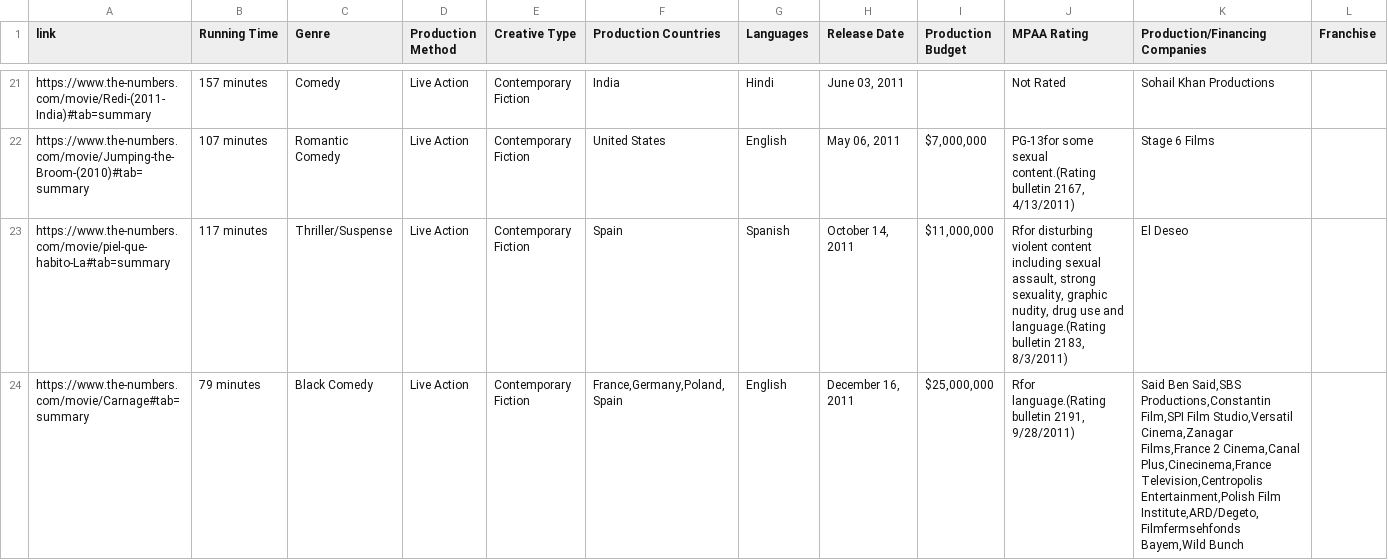
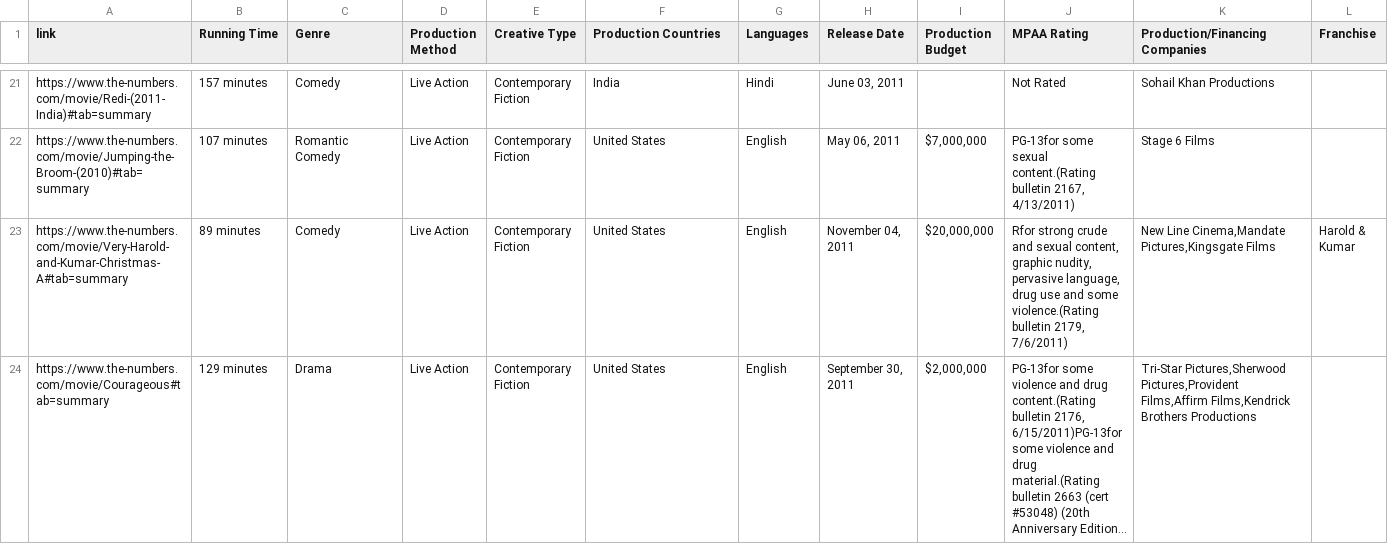
Before and after one commit to nahnhh/top-movies-2005-2025, a CSV file: Movie Details/movie_details_08.csv, drawn as a sheet; only a part is shown, gaps mark what is left out; the shorter side is filled out with more unchanged rows; long unchanged cells end in …; the diff covers the shown part only; the diff names each change by its address in the sheet, - before the commit and + after, or states it on an @@ line.

```diff
--- a/Movie Details/movie_details_08.csv
+++ b/Movie Details/movie_details_08.csv
-row 23: https://www.the-numbers.com/movie/piel-que-habito-La#tab=summary | 117 minutes | Thriller/Suspense | Live Action | Contemporary Fiction | Spain | Spanish | October 14, 2011 | $11,000,000 | Rfor disturbing violent content including sexual assault, strong sexuality, graphic nudity, drug use and language.(Rating bulletin 2183, 8/3/2011) | El Deseo
-row 24: https://www.the-numbers.com/movie/Carnage#tab=summary | 79 minutes | Black Comedy | Live Action | Contemporary Fiction | France,Germany,Poland,Spain | English | December 16, 2011 | $25,000,000 | Rfor language.(Rating bulletin 2191, 9/28/2011) | Said Ben Said,SBS Productions,Constantin Film,SPI Film Studio,Versatil Cinema,Zanagar Films,France 2 Cinema,Canal Plus,Cinecinema,France Television,Centropolis Entertainment,Polish Film Institute,ARD/Degeto,Filmfermsehfonds Bayem,Wild Bunch
```
Also changed, not shown: 7 removed rows elsewhere in this file, Movie Details/movie_details_10.csv, Movie Details/movie_details_15.csv, 23 other files.
